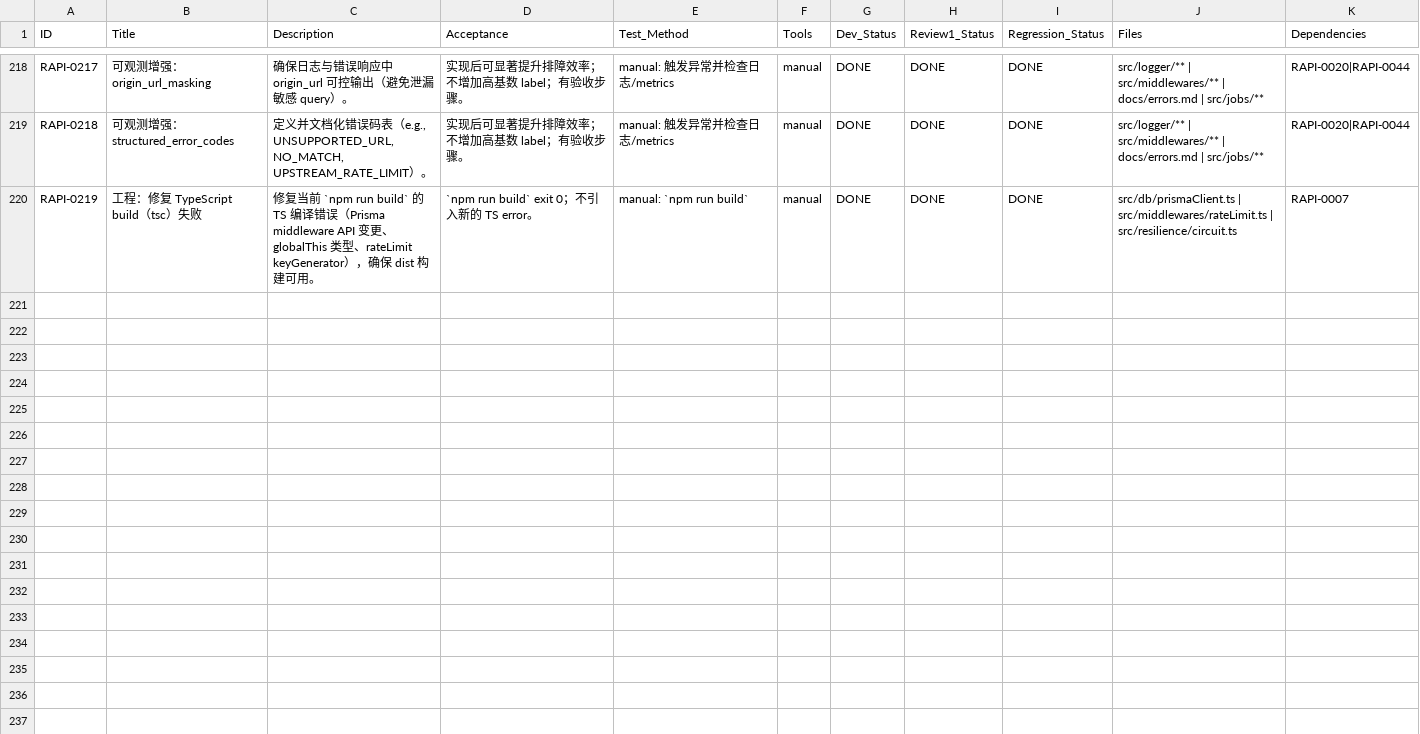
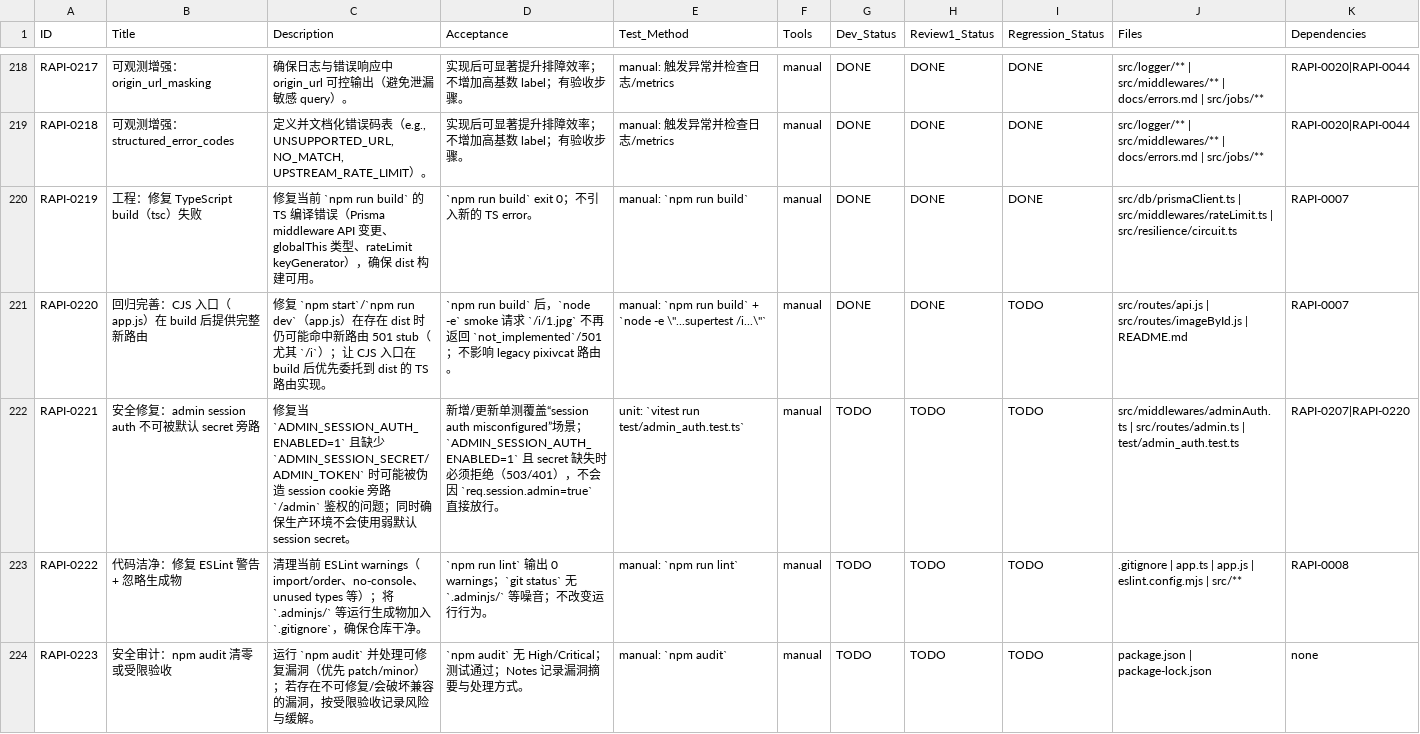
Before and after one commit to inliver233/Random-Pixiv-img-api, a CSV file: issues/2026-01-31_19-36-13-random-anime-image-api.csv, drawn as a sheet; only a part is shown, gaps mark what is left out; rows hold the shown columns only; the diff names each change by its address in the sheet, - before the commit and + after, or states it on an @@ line.

Commit message:
[RAPI-0220] 回归完善：CJS 入口在 build 后提供完整新路由

```diff
--- a/issues/2026-01-31_19-36-13-random-anime-image-api.csv
+++ b/issues/2026-01-31_19-36-13-random-anime-image-api.csv
+row 221: RAPI-0220 | 回归完善：CJS 入口（app.js）在 build 后提供完整新路由 | 修复 `npm start`/`npm run dev`（app.js）在存在 dist 时仍可能命中新路由 501 stub（尤其 `/i`）；让 CJS 入口在 build 后优先委托到 dist 的 TS 路由实现。 | `npm run build` 后，`node -e` smoke 请求 `/i/1.jpg` 不再返回 `not_implemented`/501；不影响 legacy pixivcat 路由。 | manual: `npm run build` + `node -e \"...supertest /i...\"` | manual | DONE | DONE | TODO | src/routes/api.js | src/routes/imageById.js | README.md | RAPI-0007
+row 222: RAPI-0221 | 安全修复：admin session auth 不可被默认 secret 旁路 | 修复当 `ADMIN_SESSION_AUTH_ENABLED=1` 且缺少 `ADMIN_SESSION_SECRET/ADMIN_TOKEN` 时可能被伪造 session cookie 旁路 `/admin` 鉴权的问题；同时确保生产环境不会使用弱默认 session secret。 | 新增/更新单测覆盖“session auth misconfigured”场景；`ADMIN_SESSION_AUTH_ENABLED=1` 且 secret 缺失时必须拒绝（503/401），不会因 `req.session.admin=true` 直接放行。 | unit: `vitest run test/admin_auth.test.ts` | manual | TODO | TODO | TODO | src/middlewares/adminAuth.ts | src/routes/admin.ts | test/admin_auth.test.ts | RAPI-0207|RAPI-0220
+row 223: RAPI-0222 | 代码洁净：修复 ESLint 警告 + 忽略生成物 | 清理当前 ESLint warnings（import/order、no-console、unused types 等）；将 `.adminjs/` 等运行生成物加入 `.gitignore`，确保仓库干净。 | `npm run lint` 输出 0 warnings；`git status` 无 `.adminjs/` 等噪音；不改变运行行为。 | manual: `npm run lint` | manual | TODO | TODO | TODO | .gitignore | app.ts | app.js | eslint.config.mjs | src/** | RAPI-0008
+row 224: RAPI-0223 | 安全审计：npm audit 清零或受限验收 | 运行 `npm audit` 并处理可修复漏洞（优先 patch/minor）；若存在不可修复/会破坏兼容的漏洞，按受限验收记录风险与缓解。 | `npm audit` 无 High/Critical；测试通过；Notes 记录漏洞摘要与处理方式。 | manual: `npm audit` | manual | TODO | TODO | TODO | package.json | package-lock.json | none
```
Also changed, not shown: 4 other files.
